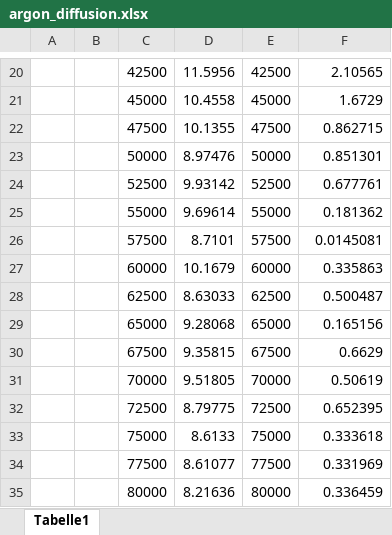
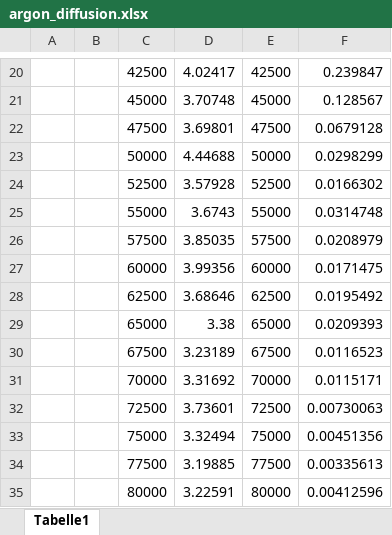
Before and after one commit to ManuelLerchner/MolSim-WS23-24, an Excel workbook: sheet05/data/argon_diffusion.xlsx, sheet Tabelle1, drawn as a sheet; only a part is shown, gaps mark what is left out; values as stored, in another font and other column widths than the file's, no borders; charts and pictures not drawn; the diff covers the shown part only; the diff names each change by its address in the sheet, - before the commit and + after, or states it on an @@ line.

```diff
--- a/sheet05/data/argon_diffusion.xlsx (sheet Tabelle1)
+++ b/sheet05/data/argon_diffusion.xlsx (sheet Tabelle1)
-D20: 11.5956
+D20: 4.02417
-F20: 2.10565
+F20: 0.239847
-D21: 10.4558
+D21: 3.70748
-F21: 1.6729
+F21: 0.128567
-D22: 10.1355
+D22: 3.69801
-F22: 0.862715
+F22: 0.0679128
-D23: 8.97476
+D23: 4.44688
-F23: 0.851301
+F23: 0.0298299
-D24: 9.93142
+D24: 3.57928
-F24: 0.677761
+F24: 0.0166302
-D25: 9.69614
+D25: 3.6743
-F25: 0.181362
+F25: 0.0314748
-D26: 8.7101
+D26: 3.85035
-F26: 0.0145081
+F26: 0.0208979
-D27: 10.1679
+D27: 3.99356
-F27: 0.335863
+F27: 0.0171475
-D28: 8.63033
+D28: 3.68646
-F28: 0.500487
+F28: 0.0195492
-D29: 9.28068
+D29: 3.38
-F29: 0.165156
+F29: 0.0209393
-D30: 9.35815
+D30: 3.23189
-F30: 0.6629
+F30: 0.0116523
-D31: 9.51805
+D31: 3.31692
-F31: 0.50619
+F31: 0.0115171
-D32: 8.79775
+D32: 3.73601
-F32: 0.652395
+F32: 0.00730063
-D33: 8.6133
+D33: 3.32494
-F33: 0.333618
+F33: 0.00451356
-D34: 8.61077
+D34: 3.19885
-F34: 0.331969
+F34: 0.00335613
-D35: 8.21636
+D35: 3.22591
-F35: 0.336459
+F35: 0.00412596
```
Also changed, not shown: 168 edited cells elsewhere in this sheet, charts or pictures, 9 other files.
